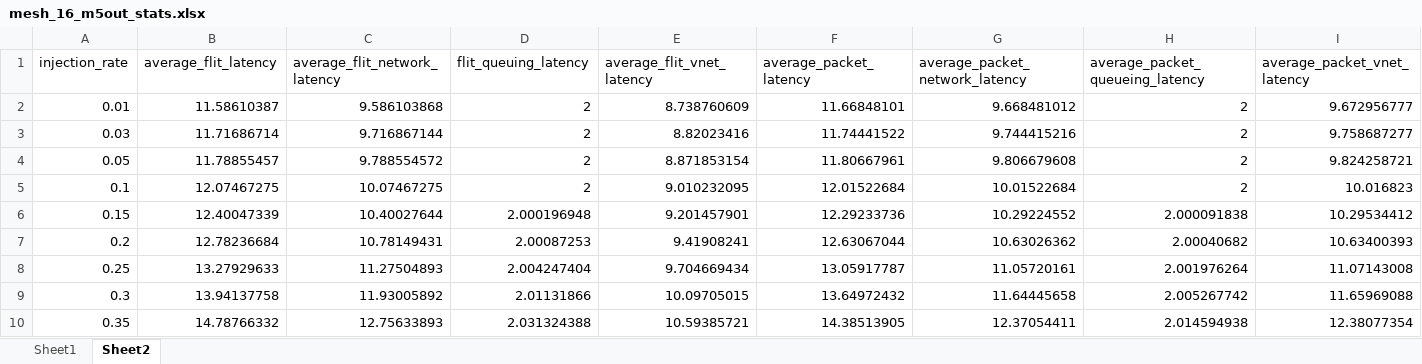
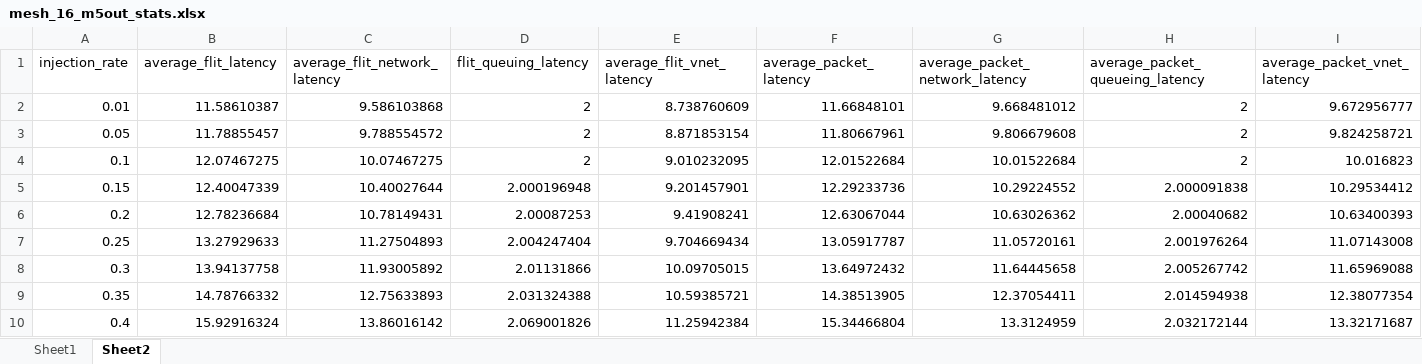
Before and after one commit to karim-solimman/m5out_stats, an Excel workbook: mesh_16_m5out_stats.xlsx, sheet Sheet2, drawn as a sheet; only a part is shown; the shorter side is filled out with more unchanged rows; values as stored, in another font and other column widths than the file's, no borders; the diff names each change by its address in the sheet, - before the commit and + after, or states it on an @@ line.

```diff
--- a/mesh_16_m5out_stats.xlsx (sheet Sheet2)
+++ b/mesh_16_m5out_stats.xlsx (sheet Sheet2)
-row 3: 0.03 | 11.71686714 | 9.716867144 | 2 | 8.82023416 | 11.74441522 | 9.744415216 | 2 | 9.758687277
```
Also changed, not shown: mesh_32_m5out_stats.xlsx, 3 other files.
